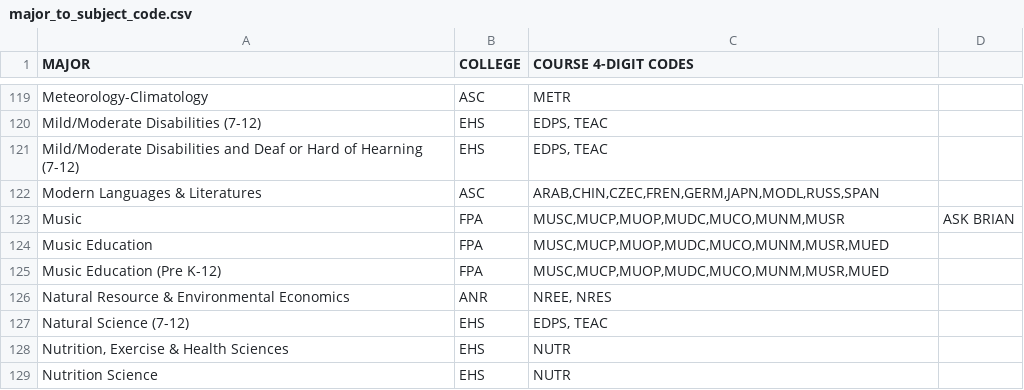
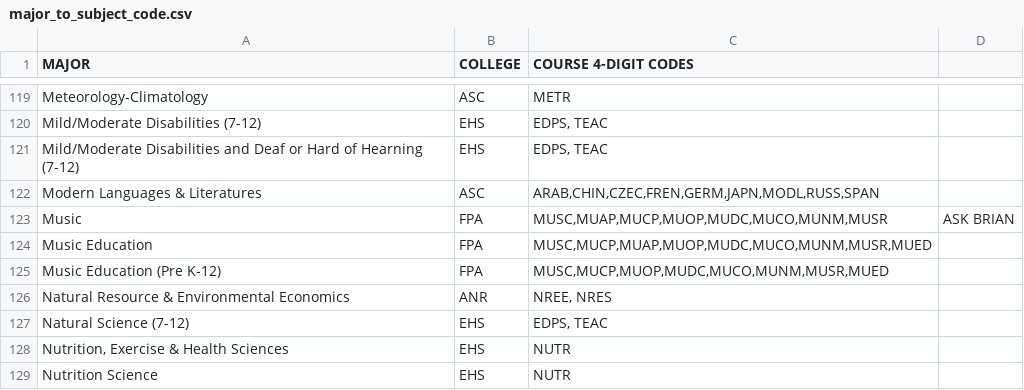
Before and after one commit to unl/UNL_UndergraduateBulletin, a CSV file: data/2012/major_to_subject_code.csv, drawn as a sheet; only a part is shown, gaps mark what is left out.

```diff
--- a/data/2012/major_to_subject_code.csv
+++ b/data/2012/major_to_subject_code.csv
@@ -122,4 +122,4 @@ Mild/Moderate Disabilities and Deaf or Hard of Hearning (7-12),EHS," EDPS, TEAC
 Modern Languages & Literatures,ASC,"ARAB,CHIN,CZEC,FREN,GERM,JAPN,MODL,RUSS,SPAN"
-Music,FPA,"MUSC,MUCP,MUOP,MUDC,MUCO,MUNM,MUSR",  ASK BRIAN
-Music Education,FPA,"MUSC,MUCP,MUOP,MUDC,MUCO,MUNM,MUSR,MUED"
+Music,FPA,"MUSC,MUAP,MUCP,MUOP,MUDC,MUCO,MUNM,MUSR",  ASK BRIAN
+Music Education,FPA,"MUSC,MUCP,MUAP,MUOP,MUDC,MUCO,MUNM,MUSR,MUED"
 Music Education (Pre K-12),FPA,"MUSC,MUCP,MUOP,MUDC,MUCO,MUNM,MUSR,MUED"
```
Also changed, not shown: data/2010/major_to_subject_code.csv, data/2011/major_to_subject_code.csv, 5 other files.
